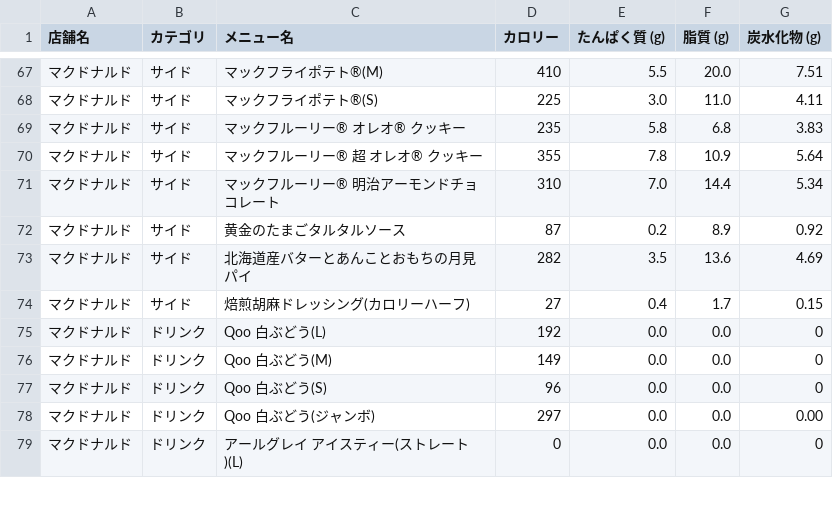
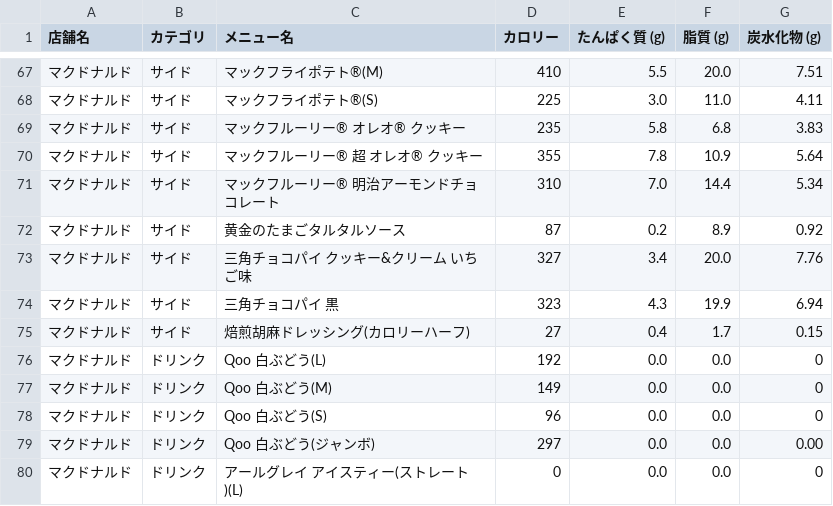
Before and after one commit to oimoemu/pfc-mcdonalds-auto, a CSV file: menu_data_all_chains.csv, drawn as a sheet; only a part is shown, gaps mark what is left out.

```diff
--- a/menu_data_all_chains.csv
+++ b/menu_data_all_chains.csv
@@ -72,3 +72,4 @@
 マクドナルド,サイド,黄金のたまごタルタルソース,87,0.2,8.9,0.92
-マクドナルド,サイド,北海道産バターとあんことおもちの月見パイ,282,3.5,13.6,4.69
+マクドナルド,サイド,三角チョコパイ クッキー&クリーム いちご味,327,3.4,20.0,7.76
+マクドナルド,サイド,三角チョコパイ 黒,323,4.3,19.9,6.94
 マクドナルド,サイド,焙煎胡麻ドレッシング(カロリーハーフ),27,0.4,1.7,0.15
```
